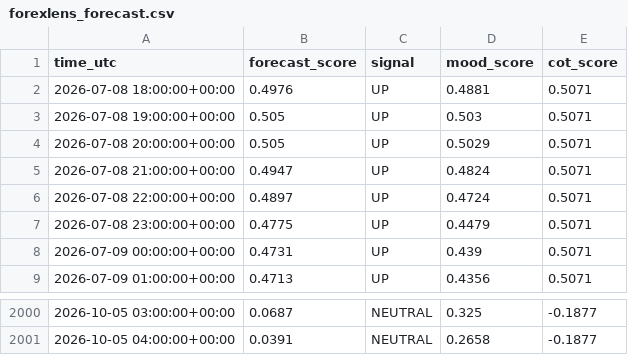
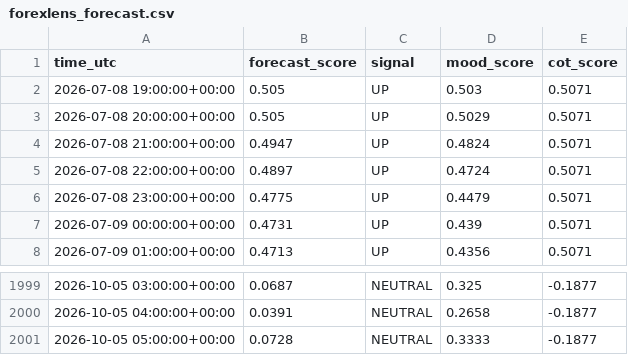
Before and after one commit to sonatinep-hirose/yencast-web-v08, a CSV file: forexlens_forecast.csv, drawn as a sheet; only a part is shown, gaps mark what is left out; removed rows and columns are numbered as before the commit, all else as after; the diff names each change by its address in the sheet, - before the commit and + after, or states it on an @@ line.

Commit message:
update: forexlens data

```diff
--- a/forexlens_forecast.csv
+++ b/forexlens_forecast.csv
-row 2: 2026-07-08 18:00:00+00:00 | 0.4976 | UP | 0.4881 | 0.5071
+row 2001: 2026-10-05 05:00:00+00:00 | 0.0728 | NEUTRAL | 0.3333 | -0.1877
```
Also changed, not shown: forexlens_cot.csv, forexlens_news_mood.csv.
